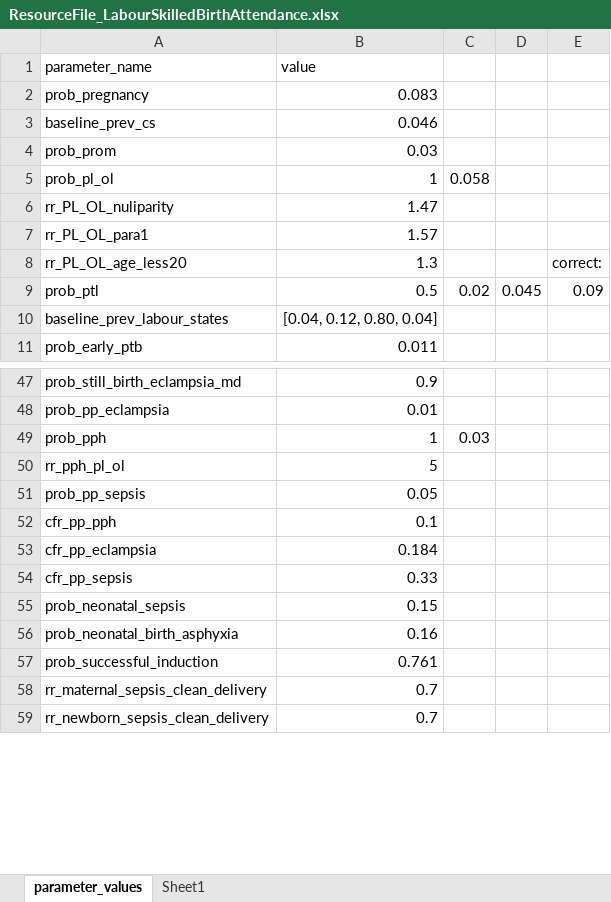
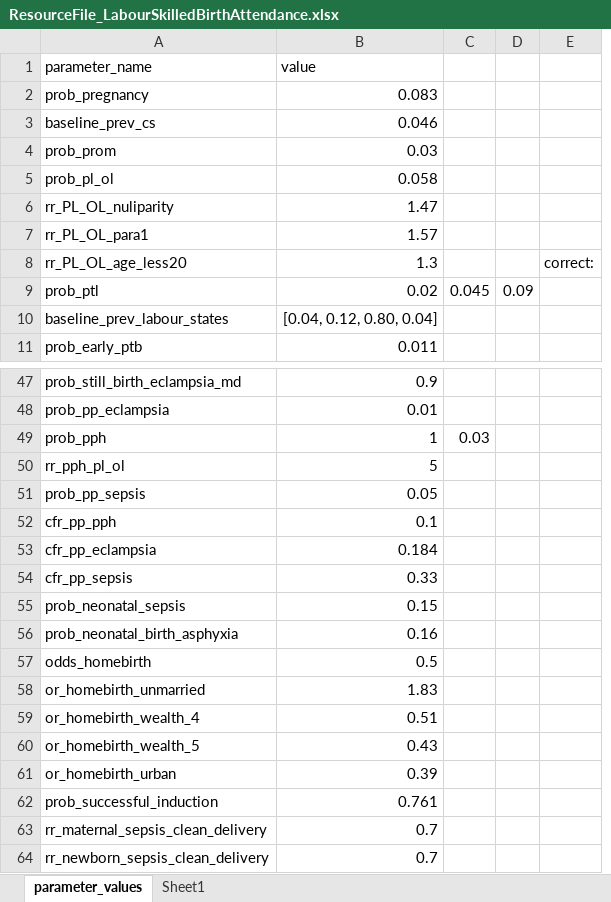
Before and after one commit to UCL/TLOmodel, an Excel workbook: resources/ResourceFile_LabourSkilledBirthAttendance.xlsx, sheet parameter_values, drawn as a sheet; only a part is shown, gaps mark what is left out; values as stored, in another font and other column widths than the file's, no borders; removed rows and columns are numbered as before the commit, all else as after; the diff names each change by its address in the sheet, - before the commit and + after, or states it on an @@ line.

```diff
--- a/resources/ResourceFile_LabourSkilledBirthAttendance.xlsx (sheet parameter_values)
+++ b/resources/ResourceFile_LabourSkilledBirthAttendance.xlsx (sheet parameter_values)
-column C, rows 5-9: 0.058 |  |  |  | 0.02; row 49: 0.03
+column D, row 9: 0.09
-B5 (value): 1
+B5 (value): 0.058
-B9 (value): 0.5
+B9 (value): 0.02
-E9: 0.09
+E9: (empty)
-C49: (empty)
+C49: 0.03
+row 57: odds_homebirth | 0.5
+row 58: or_homebirth_unmarried | 1.83
+row 59: or_homebirth_wealth_4 | 0.51
+row 60: or_homebirth_wealth_5 | 0.43
+row 61: or_homebirth_urban | 0.39
```
Also changed, not shown: 1 other file.
